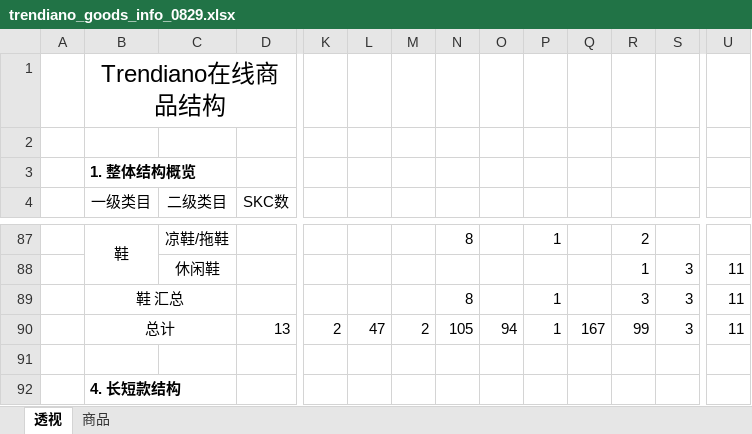
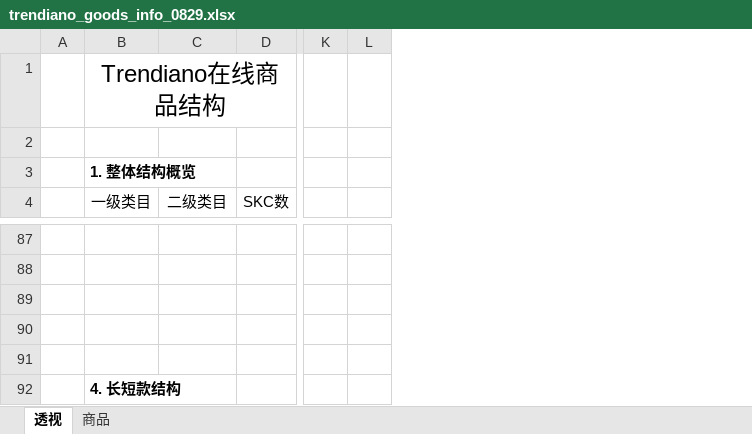
Before and after one commit to Jeremy001/Jeremy-python, an Excel workbook: 01_data_processing/web_scraping/trendiano/trendiano_goods_info_0829.xlsx, sheet 透视, drawn as a sheet; only a part is shown, gaps mark what is left out; values as stored, in another font and other column widths than the file's, no borders; charts and pictures and conditional formats not drawn; removed rows and columns are numbered as before the commit, all else as after; rows hold the shown columns only; the diff covers the shown part only; the diff names each change by its address in the sheet, - before the commit and + after, or states it on an @@ line.

```diff
--- a/01_data_processing/web_scraping/trendiano/trendiano_goods_info_0829.xlsx (sheet 透视)
+++ b/01_data_processing/web_scraping/trendiano/trendiano_goods_info_0829.xlsx (sheet 透视)
-column L, row 90: 47
-column M, row 90: 2
-column N, rows 87-90: 8 |  | 8 | 105
-column O, row 90: 94
-column P, rows 87-90: 1 |  | 1 | 1
-column Q, row 90: 167
-column S, rows 88-90: all 3
-column U, rows 88-90: all 11
-row 87:  | 鞋 | 凉鞋/拖鞋 |  |  |  |  | 8 |  | 1 |  | 2
+row 87: (empty)
-B87:B88 merged
-row 88:  |  | 休闲鞋 |  |  |  |  |  |  |  |  | 1 | 3 | 11
+row 88: (empty)
-row 89:  | 鞋 汇总 |  |  |  |  |  | 8 |  | 1 |  | 3 | 3 | 11
+row 89: (empty)
-B89:C89 merged
-row 90:  | 总计 |  | 13 | 2 | 47 | 2 | 105 | 94 | 1 | 167 | 99 | 3 | 11
+row 90: (empty)
-B90:C90 merged
```
Also changed, not shown: 18 added rows, 18 removed rows, 186 edited cells and merged cells elsewhere in this sheet, charts or pictures, 4 other files.
